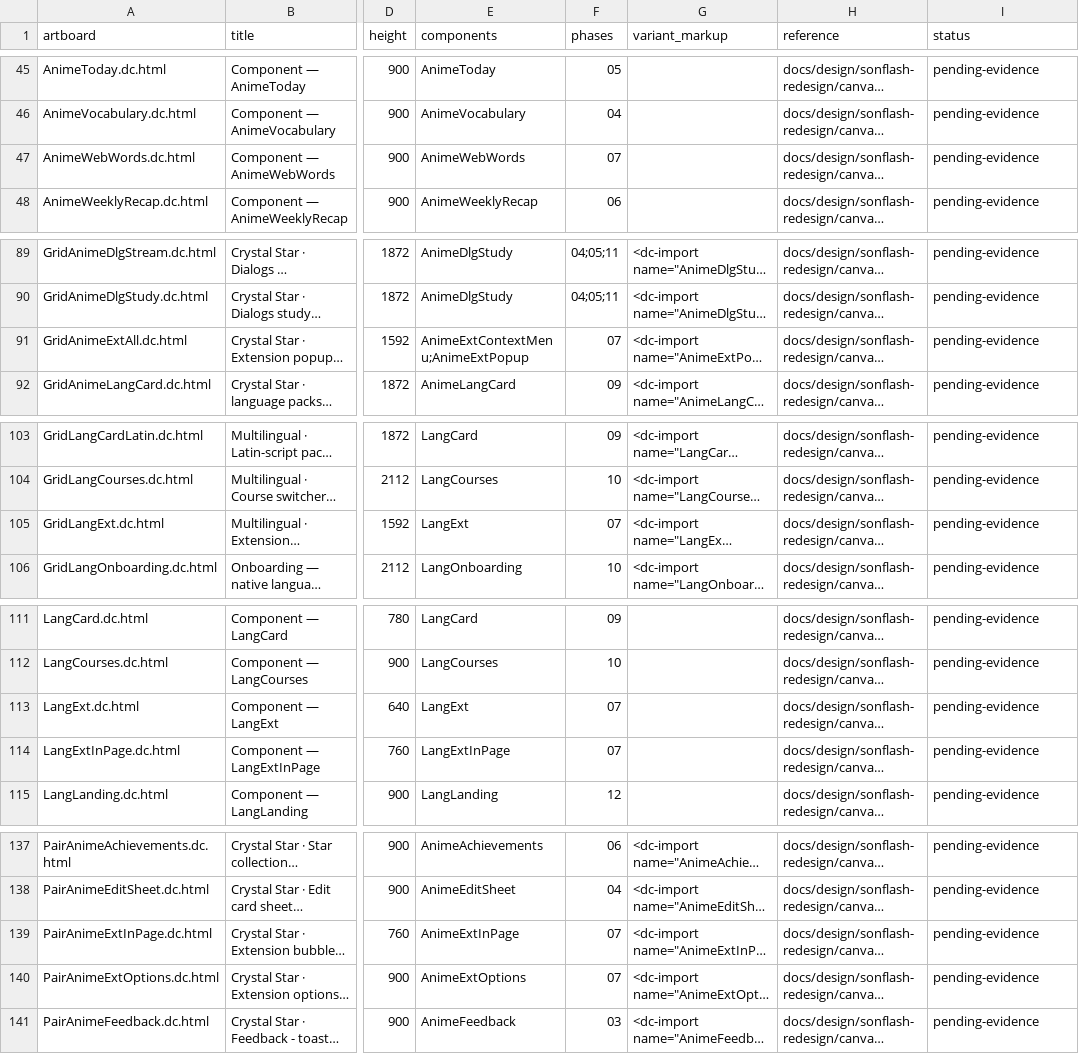
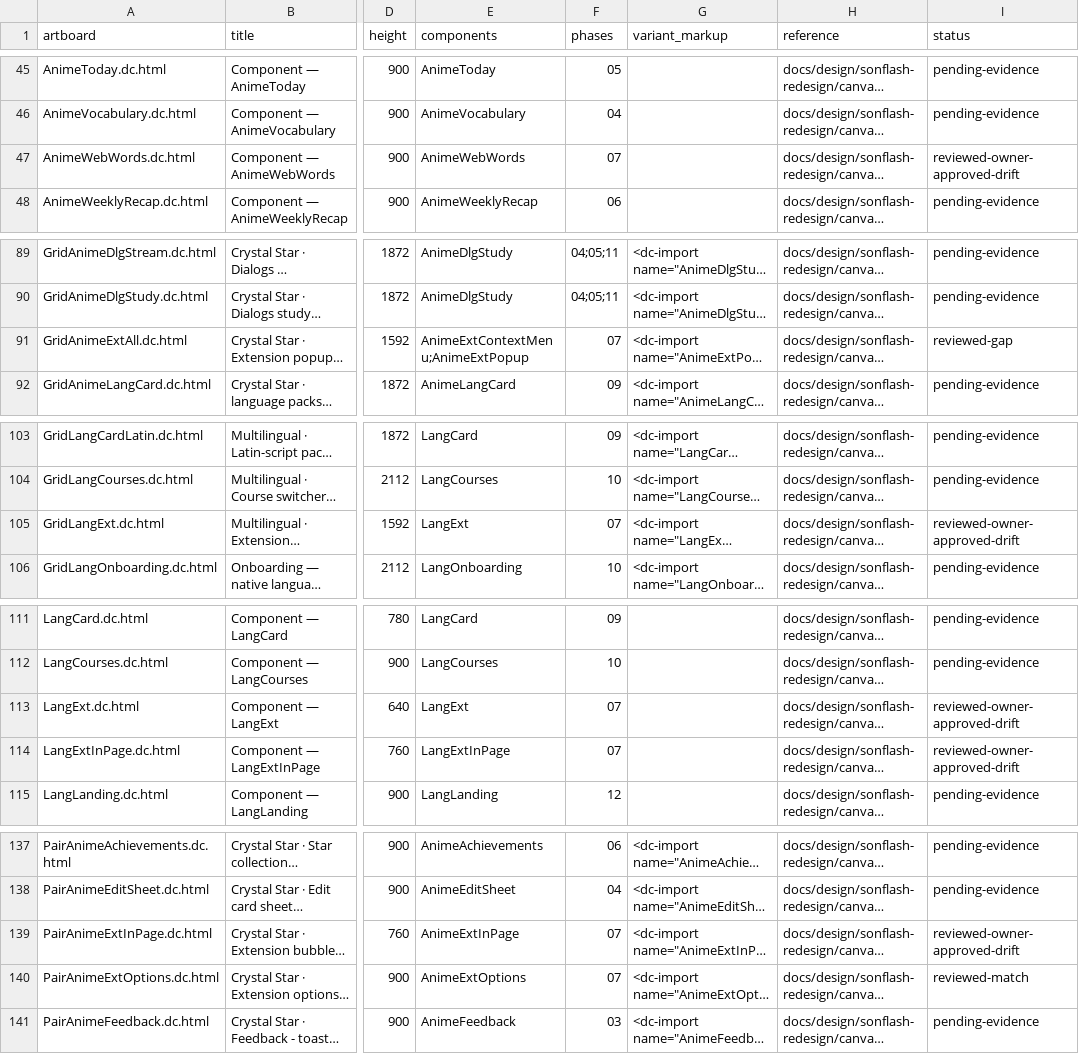
Before and after one commit to sonson0910/flash-card, a CSV file: plans/260925-1005-claude-design-workflow-recovery/artboard-inventory.csv, drawn as a sheet; only a part is shown, gaps mark what is left out; long unchanged cells end in …; the diff covers the shown part only; the diff names each change by its address in the sheet, - before the commit and + after, or states it on an @@ line.

```diff
--- a/plans/260925-1005-claude-design-workflow-recovery/artboard-inventory.csv
+++ b/plans/260925-1005-claude-design-workflow-recovery/artboard-inventory.csv
-I47 (status): pending-evidence
+I47 (status): reviewed-owner-approved-drift
-I91 (status): pending-evidence
+I91 (status): reviewed-gap
-I105 (status): pending-evidence
+I105 (status): reviewed-owner-approved-drift
-I113:I114 (status): pending-evidence
+I113:I114 (status): reviewed-owner-approved-drift
-I139 (status): pending-evidence
+I139 (status): reviewed-owner-approved-drift
-I140 (status): pending-evidence
+I140 (status): reviewed-match
```
Also changed, not shown: 17 edited cells elsewhere in this file, 1 other file.
